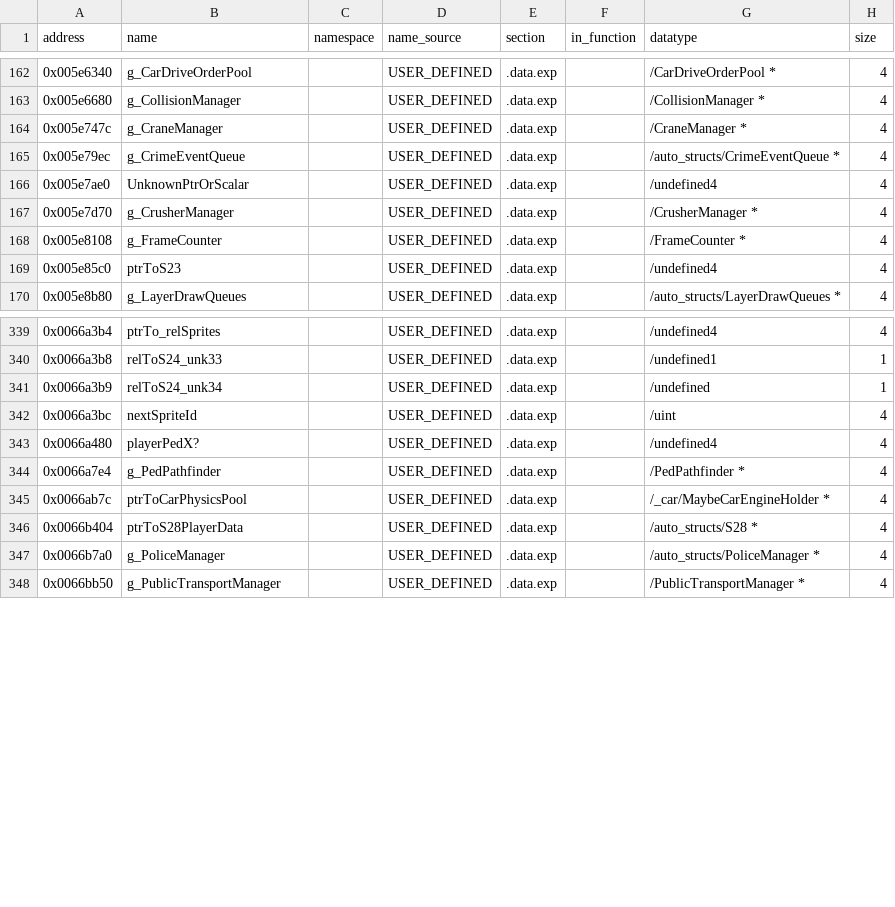
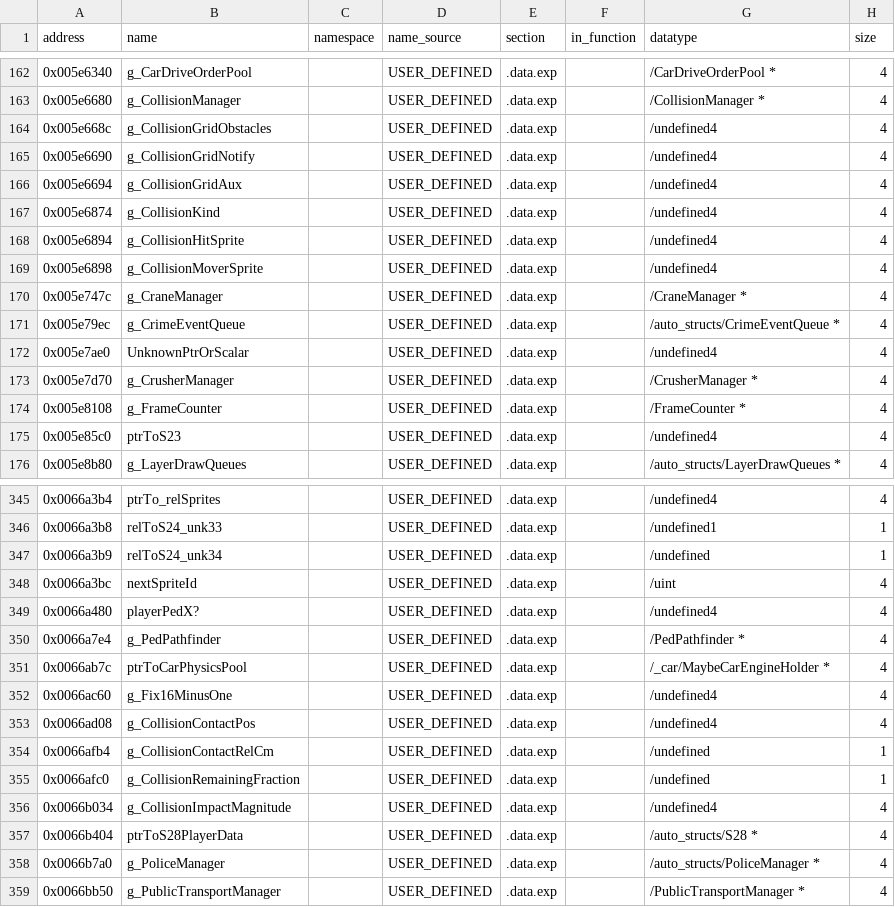
Before and after one commit to h0x91b/gta2-asm, a CSV file: re/globals.csv, drawn as a sheet; only a part is shown, gaps mark what is left out.

```diff
--- a/re/globals.csv
+++ b/re/globals.csv
@@ -163,2 +163,8 @@ address,name,namespace,name_source,section,in_function,datatype,size
 0x005e6680,g_CollisionManager,,USER_DEFINED,.data.exp,,/CollisionManager *,4
+0x005e668c,g_CollisionGridObstacles,,USER_DEFINED,.data.exp,,/undefined4,4
+0x005e6690,g_CollisionGridNotify,,USER_DEFINED,.data.exp,,/undefined4,4
+0x005e6694,g_CollisionGridAux,,USER_DEFINED,.data.exp,,/undefined4,4
+0x005e6874,g_CollisionKind,,USER_DEFINED,.data.exp,,/undefined4,4
+0x005e6894,g_CollisionHitSprite,,USER_DEFINED,.data.exp,,/undefined4,4
+0x005e6898,g_CollisionMoverSprite,,USER_DEFINED,.data.exp,,/undefined4,4
 0x005e747c,g_CraneManager,,USER_DEFINED,.data.exp,,/CraneManager *,4
@@ -345,2 +351,7 @@ address,name,namespace,name_source,section,in_function,datatype,size
 0x0066ab7c,ptrToCarPhysicsPool,,USER_DEFINED,.data.exp,,/_car/MaybeCarEngineHolder *,4
+0x0066ac60,g_Fix16MinusOne,,USER_DEFINED,.data.exp,,/undefined4,4
+0x0066ad08,g_CollisionContactPos,,USER_DEFINED,.data.exp,,/undefined4,4
+0x0066afb4,g_CollisionContactRelCm,,USER_DEFINED,.data.exp,,/undefined,1
+0x0066afc0,g_CollisionRemainingFraction,,USER_DEFINED,.data.exp,,/undefined,1
+0x0066b034,g_CollisionImpactMagnitude,,USER_DEFINED,.data.exp,,/undefined4,4
 0x0066b404,ptrToS28PlayerData,,USER_DEFINED,.data.exp,,/auto_structs/S28 *,4
```
Also changed, not shown: re/functions_typed_unnamed.csv, 6 other files.
